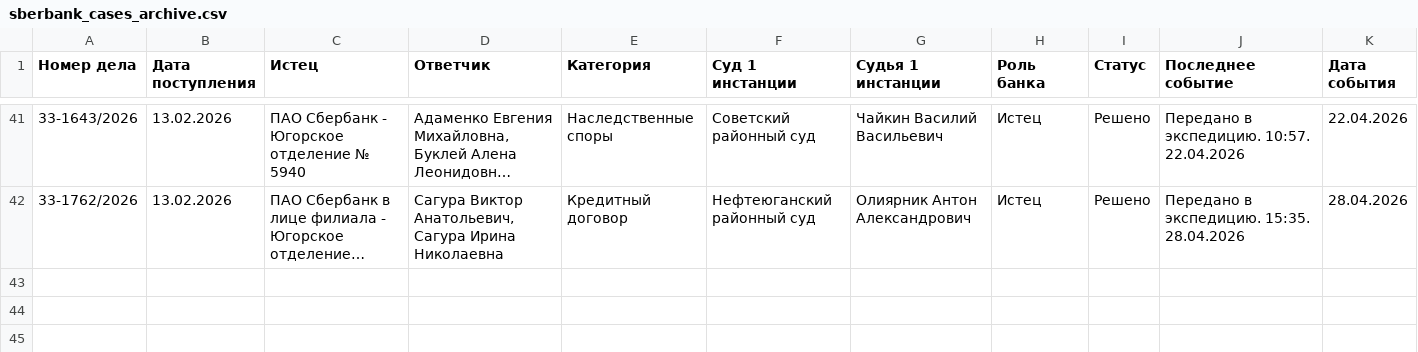
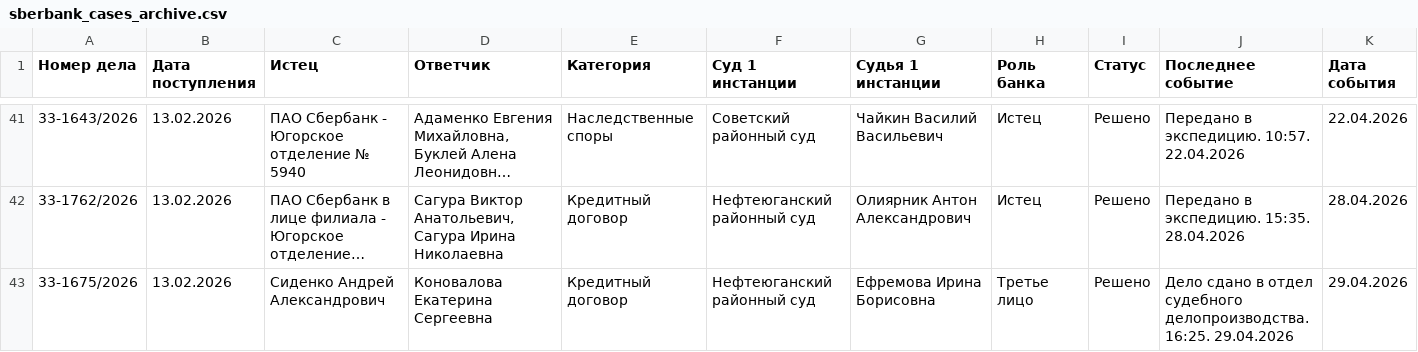
Before and after one commit to SelivanovAS/dashboard, a CSV file: data/sberbank_cases_archive.csv, drawn as a sheet; only a part is shown, gaps mark what is left out; long unchanged cells end in …; rows hold the shown columns only; the diff covers the shown part only; the diff names each change by its address in the sheet, - before the commit and + after, or states it on an @@ line.

```diff
--- a/data/sberbank_cases_archive.csv
+++ b/data/sberbank_cases_archive.csv
+row 43: 33-1675/2026 | 13.02.2026 | Сиденко Андрей Александрович | Коновалова Екатерина Сергеевна | Кредитный договор | Нефтеюганский районный суд | Ефремова Ирина Борисовна | Третье лицо | Решено | Дело сдано в отдел судебного делопроизводства. 16:25. 29.04.2026 | 29.04.2026
```
Also changed, not shown: 1 added row elsewhere in this file, data/sberbank_cases.csv, 6 other files.
